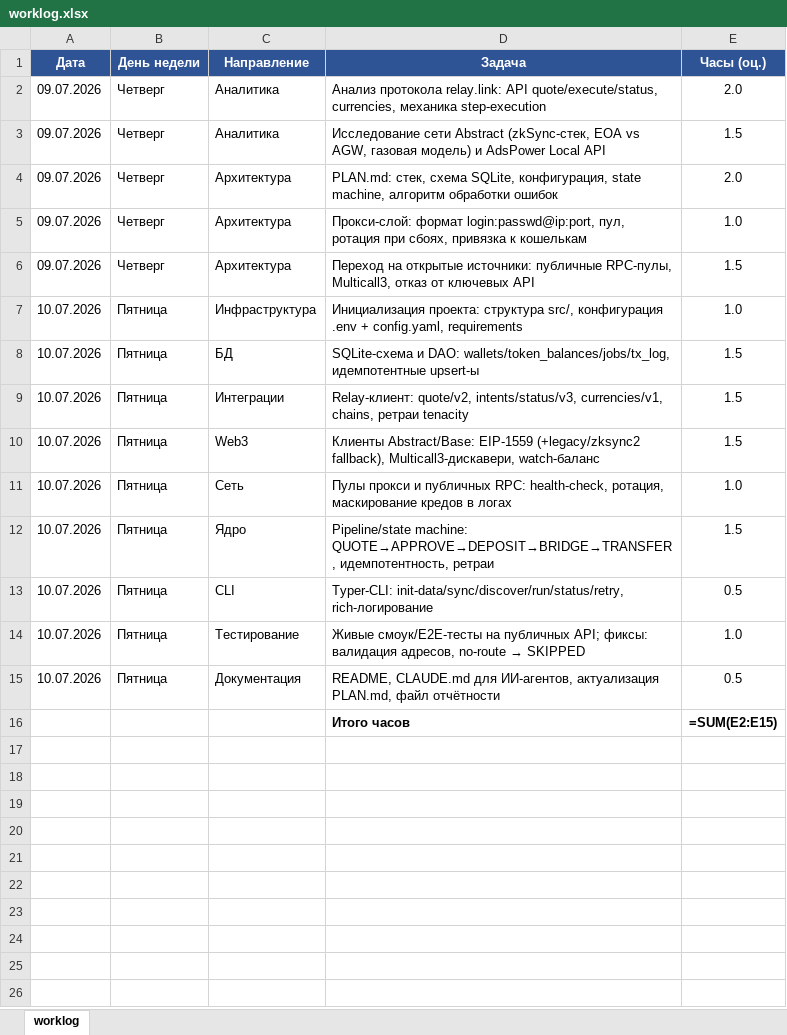
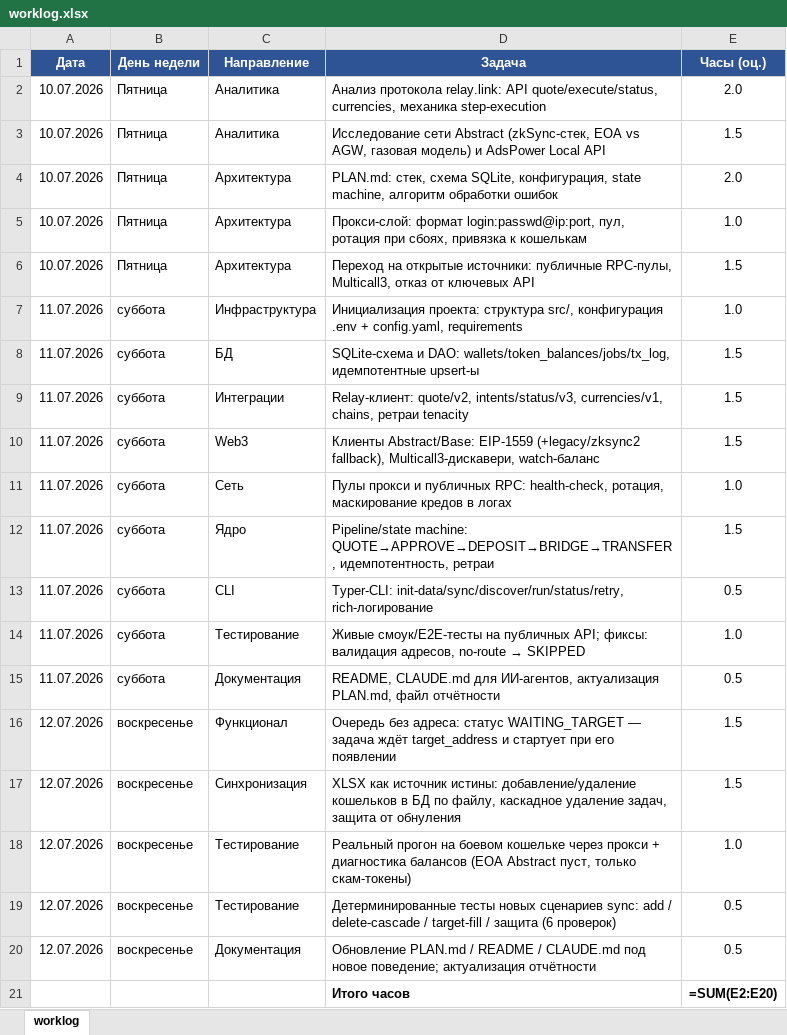
Before and after one commit to DenisHumen/abstract_withdraw, an Excel workbook: reports/worklog.xlsx, sheet worklog, drawn as a sheet; values as stored, in another font and other column widths than the file's, no borders; formulas without a stored value are shown as written; addresses are those after the commit; the diff names each change by its address in the sheet, - before the commit and + after, or states it on an @@ line.

```diff
--- a/reports/worklog.xlsx (sheet worklog)
+++ b/reports/worklog.xlsx (sheet worklog)
-A2:A6 (Дата): 09.07.2026
+A2:A6 (Дата): 10.07.2026
-B2:B6 (День недели): Четверг
+B2:B6 (День недели): Пятница
-A7:A15 (Дата): 10.07.2026
+A7:A15 (Дата): 11.07.2026
-B7:B15 (День недели): Пятница
+B7:B15 (День недели): суббота
+row 16: 12.07.2026 | воскресенье | Функционал | Очередь без адреса: статус WAITING_TARGET — задача ждёт target_address и стартует при его появлении | 1.5
+row 17: 12.07.2026 | воскресенье | Синхронизация | XLSX как источник истины: добавление/удаление кошельков в БД по файлу, каскадное удаление задач, защита от обнуления | 1.5
+row 18: 12.07.2026 | воскресенье | Тестирование | Реальный прогон на боевом кошельке через прокси + диагностика балансов (EOA Abstract пуст, только скам-токены) | 1.0
+row 19: 12.07.2026 | воскресенье | Тестирование | Детерминированные тесты новых сценариев sync: add / delete-cascade / target-fill / защита (6 проверок) | 0.5
+row 20: 12.07.2026 | воскресенье | Документация | Обновление PLAN.md / README / CLAUDE.md под новое поведение; актуализация отчётности | 0.5
-E21 (Часы (оц.)): =SUM(E2:E15)
+E21 (Часы (оц.)): =SUM(E2:E20)
```
Also changed, not shown: 10 other files.
